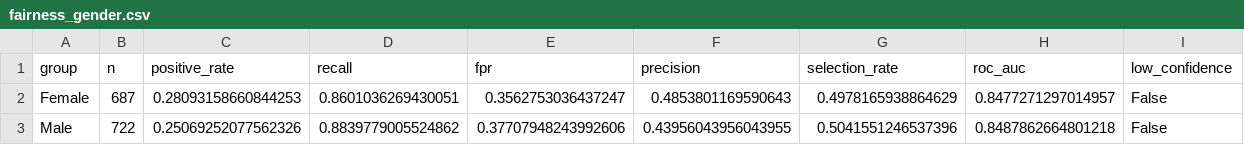
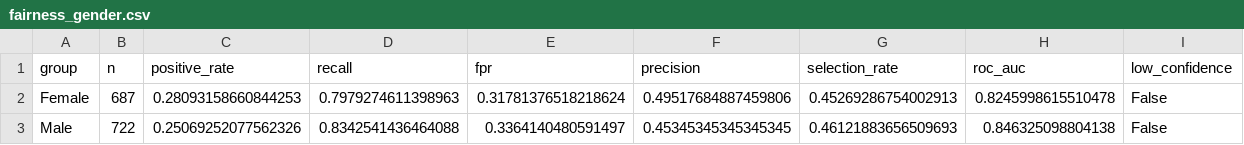
Before and after one commit to brej-29/customer-churn-mlops, a CSV file: reports/fairness_gender.csv, drawn as a sheet.

```diff
--- a/reports/fairness_gender.csv
+++ b/reports/fairness_gender.csv
@@ -1,3 +1,3 @@
 group,n,positive_rate,recall,fpr,precision,selection_rate,roc_auc,low_confidence
-Female,687,0.28093158660844253,0.8601036269430051,0.3562753036437247,0.4853801169590643,0.4978165938864629,0.8477271297014957,False
-Male,722,0.25069252077562326,0.8839779005524862,0.37707948243992606,0.43956043956043955,0.5041551246537396,0.8487862664801218,False
+Female,687,0.28093158660844253,0.7979274611398963,0.31781376518218624,0.49517684887459806,0.45269286754002913,0.8245998615510478,False
+Male,722,0.25069252077562326,0.8342541436464088,0.3364140480591497,0.45345345345345345,0.46121883656509693,0.846325098804138,False
```
Also changed, not shown: catboost_info/time_left.tsv, reports/fairness_Dependents.csv, 25 other files.
